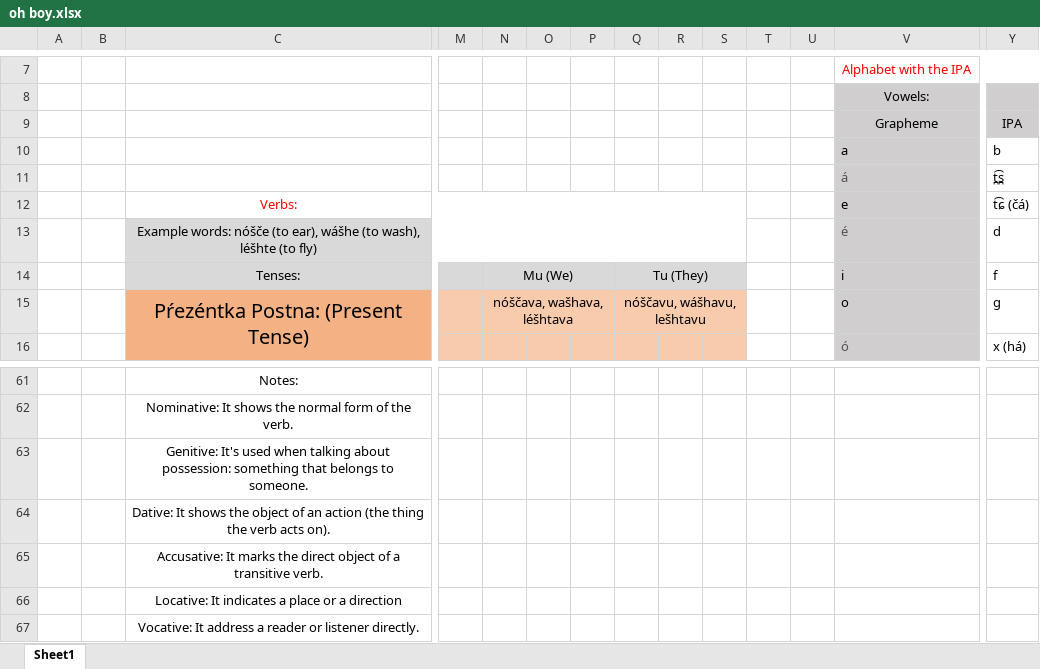
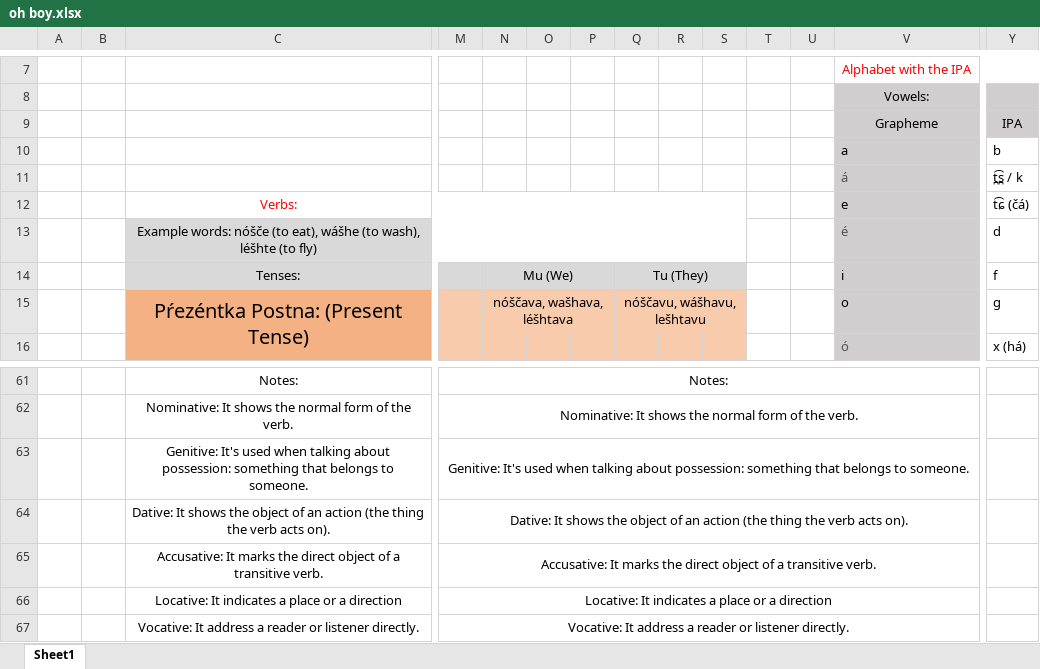
Before and after one commit to LPopsic/lpopsic.github.io, an Excel workbook: oh boy.xlsx, sheet Sheet1, drawn as a sheet; only a part is shown, gaps mark what is left out; values as stored, in another font and other column widths than the file's, no borders; the diff covers the shown part only; the diff names each change by its address in the sheet, - before the commit and + after, or states it on an @@ line.

```diff
--- a/oh boy.xlsx (sheet Sheet1)
+++ b/oh boy.xlsx (sheet Sheet1)
-Y11: t̪͡s̪
+Y11: t̪͡s̪ / k
-C13: …nóšče (to ear), wášhe (to…
+C13: …nóšče (to eat), wášhe (to…
-M61: (empty)
+M61: Notes:
+M61:V61 merged
-M62: (empty)
+M62: Nominative: It shows the normal form of the verb.
+M62:V62 merged
-M63: (empty)
+M63: Genitive: It's used when talking about possession: something that belongs to someone.
+M63:V63 merged
-M64: (empty)
+M64: Dative: It shows the object of an action (the thing the verb acts on).
+M64:V64 merged
-M65: (empty)
+M65: Accusative: It marks the direct object of a transitive verb.
+M65:V65 merged
-M66: (empty)
+M66: Locative: It indicates a place or a direction
+M66:V66 merged
-M67: (empty)
+M67: Vocative: It address a reader or listener directly.
+M67:V67 merged
```
Also changed, not shown: 16 edited cells and merged cells elsewhere in this sheet, 14 other files.
